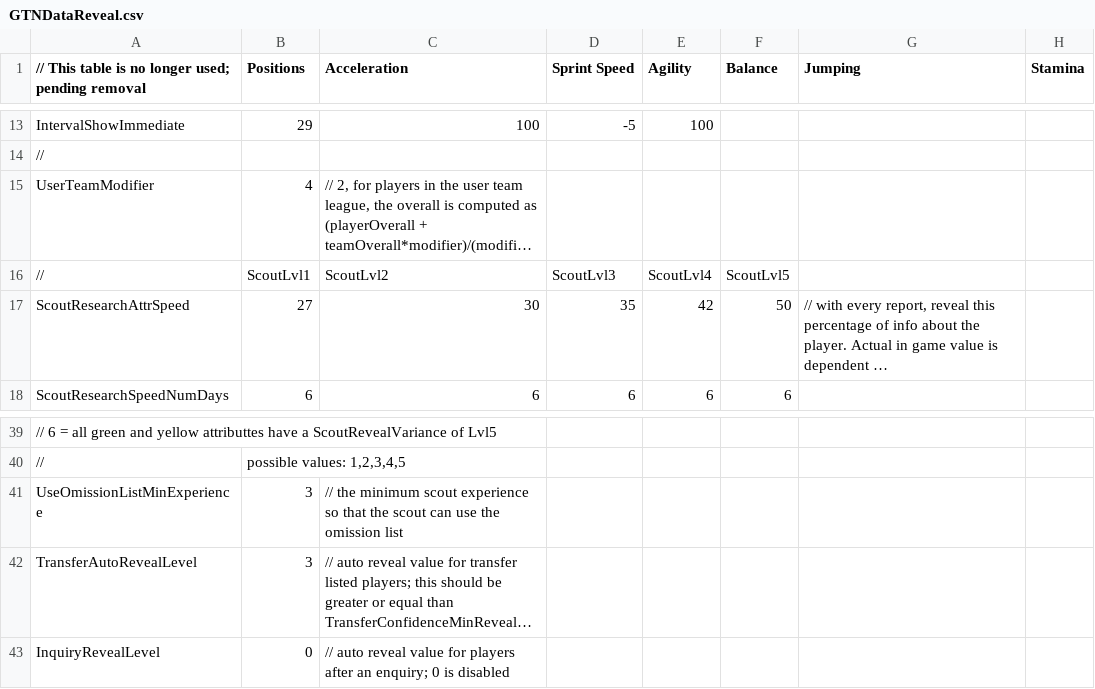
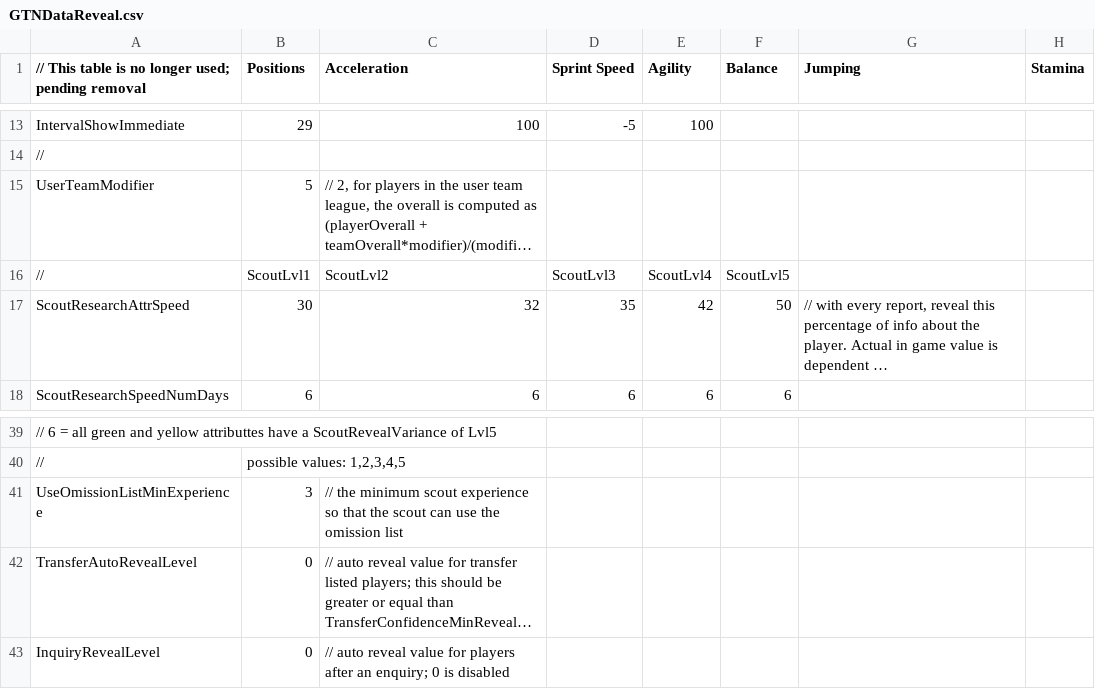
Before and after one commit to pargsoft/_v2k4-Career-Mod, a CSV file: Source/GTNDataReveal.csv, drawn as a sheet; only a part is shown, gaps mark what is left out; long unchanged cells end in …; the diff names each change by its address in the sheet, - before the commit and + after, or states it on an @@ line.

```diff
--- a/Source/GTNDataReveal.csv
+++ b/Source/GTNDataReveal.csv
-B15 (Positions): 4
+B15 (Positions): 5
-B17 (Positions): 27
+B17 (Positions): 30
-C17 (Acceleration): 30
+C17 (Acceleration): 32
-B42 (Positions): 3
+B42 (Positions): 0
```
Also changed, not shown: 8 other files.
